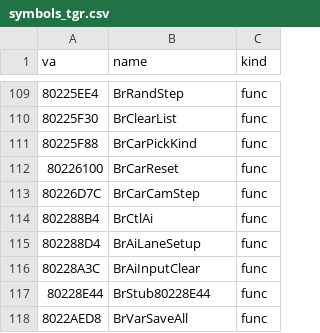
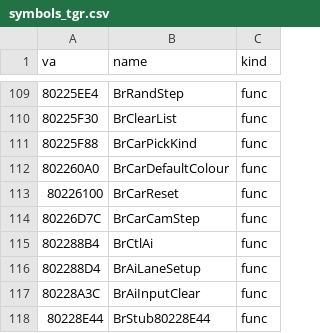
Before and after one commit to Link4Electronics/brally, a CSV file: n64/config/symbols_tgr.csv, drawn as a sheet; only a part is shown, gaps mark what is left out; the shorter side is filled out with more unchanged rows.

Commit message:
n64: BrCarDefaultColour (0x802260A0) byte-exact; car.h names the colour bytes and two cleared fields

```diff
--- a/n64/config/symbols_tgr.csv
+++ b/n64/config/symbols_tgr.csv
@@ -111,2 +111,3 @@ va,name,kind
 80225F88,BrCarPickKind,func
+802260A0,BrCarDefaultColour,func
 80226100,BrCarReset,func
```
Also changed, not shown: 4 other files.
